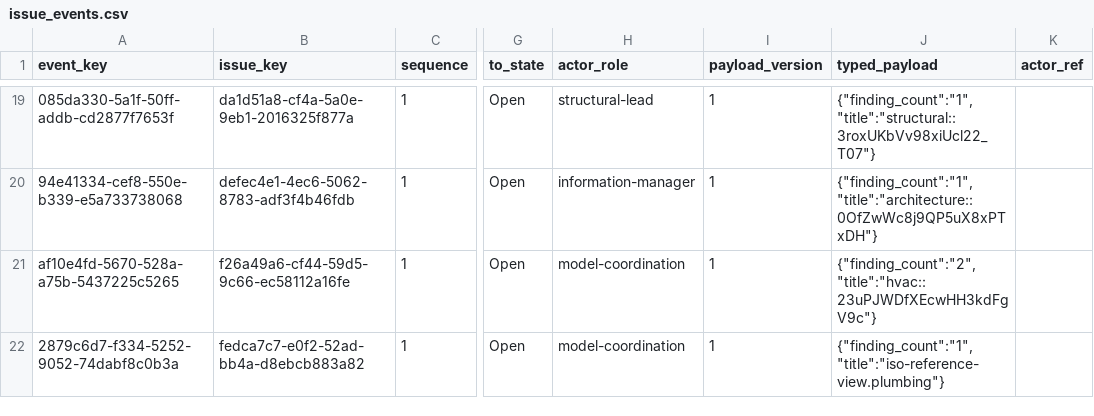
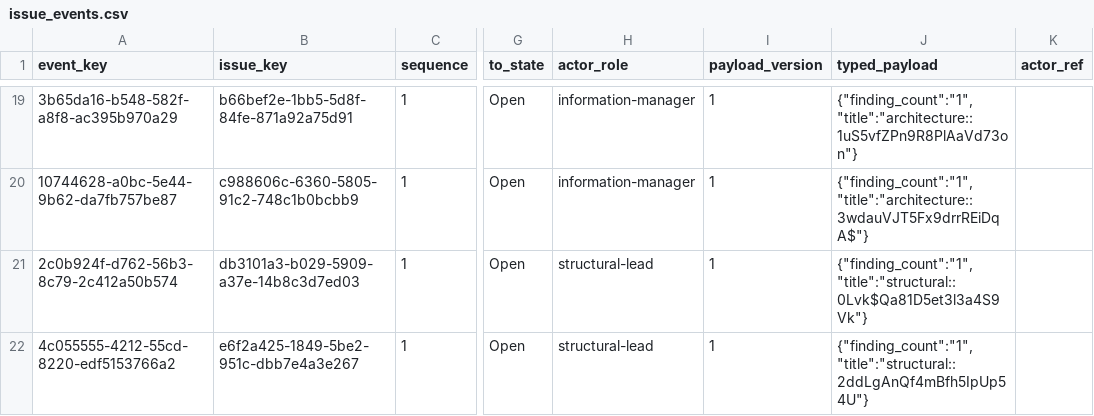
Before and after one commit to EricRoosevelt/epc-digital-delivery-control-tower, a CSV file: data/processed/canonical/issue_events.csv, drawn as a sheet; only a part is shown, gaps mark what is left out; the diff covers the shown part only; the diff names each change by its address in the sheet, - before the commit and + after, or states it on an @@ line.

```diff
--- a/data/processed/canonical/issue_events.csv
+++ b/data/processed/canonical/issue_events.csv
-A19 (event_key): 085da330-5a1f-50ff-addb-cd2877f7653f
+A19 (event_key): 3b65da16-b548-582f-a8f8-ac395b970a29
-B19 (issue_key): da1d51a8-cf4a-5a0e-9eb1-2016325f877a
+B19 (issue_key): b66bef2e-1bb5-5d8f-84fe-871a92a75d91
-H19 (actor_role): structural-lead
+H19 (actor_role): information-manager
-J19 (typed_payload): {"finding_count":"1","title":"structural::3roxUKbVv98xiUcl22_T07"}
+J19 (typed_payload): {"finding_count":"1","title":"architecture::1uS5vfZPn9R8PlAaVd73on"}
-A20 (event_key): 94e41334-cef8-550e-b339-e5a733738068
+A20 (event_key): 10744628-a0bc-5e44-9b62-da7fb757be87
-B20 (issue_key): defec4e1-4ec6-5062-8783-adf3f4b46fdb
+B20 (issue_key): c988606c-6360-5805-91c2-748c1b0bcbb9
-J20 (typed_payload): {"finding_count":"1","title":"architecture::0OfZwWc8j9QP5uX8xPTxDH"}
+J20 (typed_payload): {"finding_count":"1","title":"architecture::3wdauVJT5Fx9drrREiDqA$"}
-A21 (event_key): af10e4fd-5670-528a-a75b-5437225c5265
+A21 (event_key): 2c0b924f-d762-56b3-8c79-2c412a50b574
-B21 (issue_key): f26a49a6-cf44-59d5-9c66-ec58112a16fe
+B21 (issue_key): db3101a3-b029-5909-a37e-14b8c3d7ed03
-H21:H22 (actor_role): model-coordination
+H21:H22 (actor_role): structural-lead
-J21 (typed_payload): {"finding_count":"2","title":"hvac::23uPJWDfXEcwHH3kdFgV9c"}
+J21 (typed_payload): {"finding_count":"1","title":"structural::0Lvk$Qa81D5et3l3a4S9Vk"}
-A22 (event_key): 2879c6d7-f334-5252-9052-74dabf8c0b3a
+A22 (event_key): 4c055555-4212-55cd-8220-edf5153766a2
-B22 (issue_key): fedca7c7-e0f2-52ad-bb4a-d8ebcb883a82
+B22 (issue_key): e6f2a425-1849-5be2-951c-dbb7e4a3e267
-J22 (typed_payload): {"finding_count":"1","title":"iso-reference-view.plumbing"}
+J22 (typed_payload): {"finding_count":"1","title":"structural::2ddLgAnQf4mBfh5IpUp54U"}
```
Also changed, not shown: 60 edited cells elsewhere in this file, data/processed/canonical/findings.csv, data/processed/canonical/issue_findings.csv, 19 other files.
